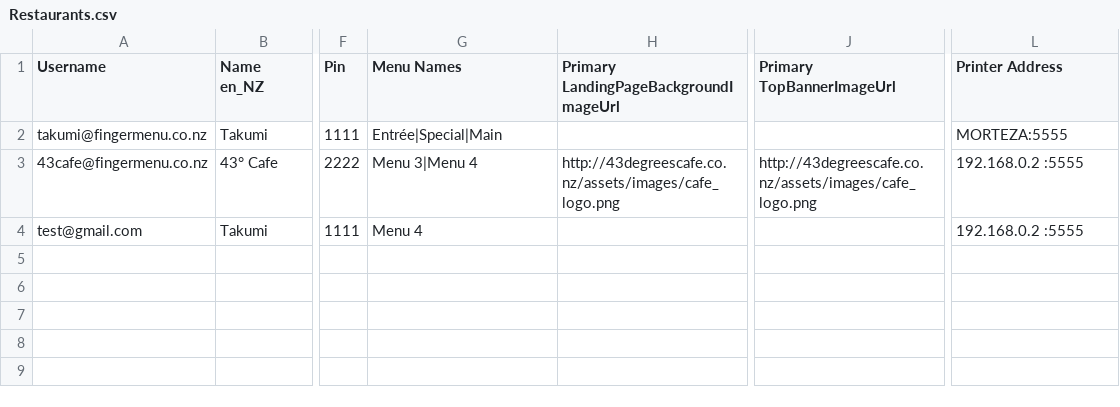
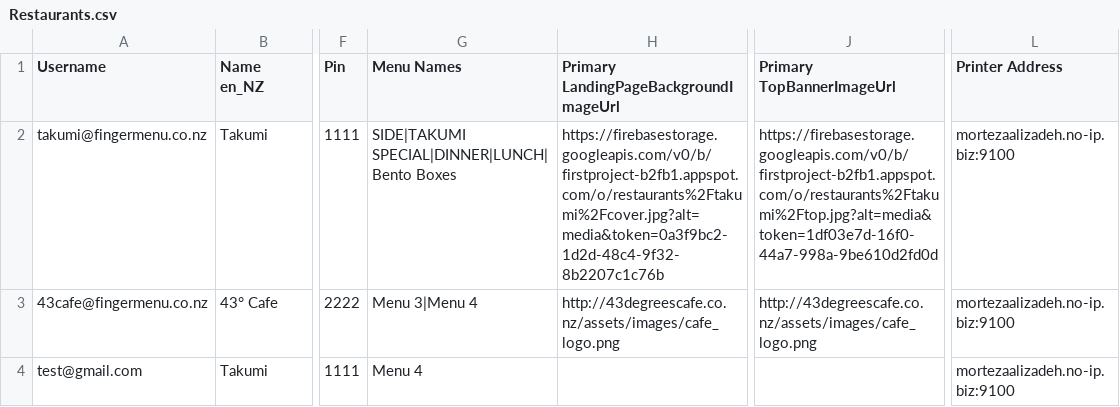
Before and after one commit to fingermenu/finger-menu-helper-tools, a CSV file: data/Restaurants.csv, drawn as a sheet; only a part is shown, gaps mark what is left out; the diff names each change by its address in the sheet, - before the commit and + after, or states it on an @@ line.

```diff
--- a/data/Restaurants.csv
+++ b/data/Restaurants.csv
-G2 (Menu Names): Entrée|Special|Main
+G2 (Menu Names): SIDE|TAKUMI SPECIAL|DINNER|LUNCH|Bento Boxes
-H2: (empty)
+H2: https://firebasestorage.googleapis.com/v0/b/firstproject-b2fb1.appspot.com/o/restaurants%2Ftakumi%2Fcover.jpg?alt=media&token=0a3f9bc2-1d2d-48c4-9f32-8b2207c1c76b
-J2 (Primary TopBannerImageUrl): (empty)
+J2 (Primary TopBannerImageUrl): https://firebasestorage.googleapis.com/v0/b/firstproject-b2fb1.appspot.com/o/restaurants%2Ftakumi%2Ftop.jpg?alt=media&token=1df03e7d-16f0-44a7-998a-9be610d2fd0d
-L2 (Printer Address): MORTEZA:5555
+L2 (Printer Address): mortezaalizadeh.no-ip.biz:9100
-L3:L4 (Printer Address): 192.168.0.2 :5555
+L3:L4 (Printer Address): mortezaalizadeh.no-ip.biz:9100
```
Also changed, not shown: 1 other file.
